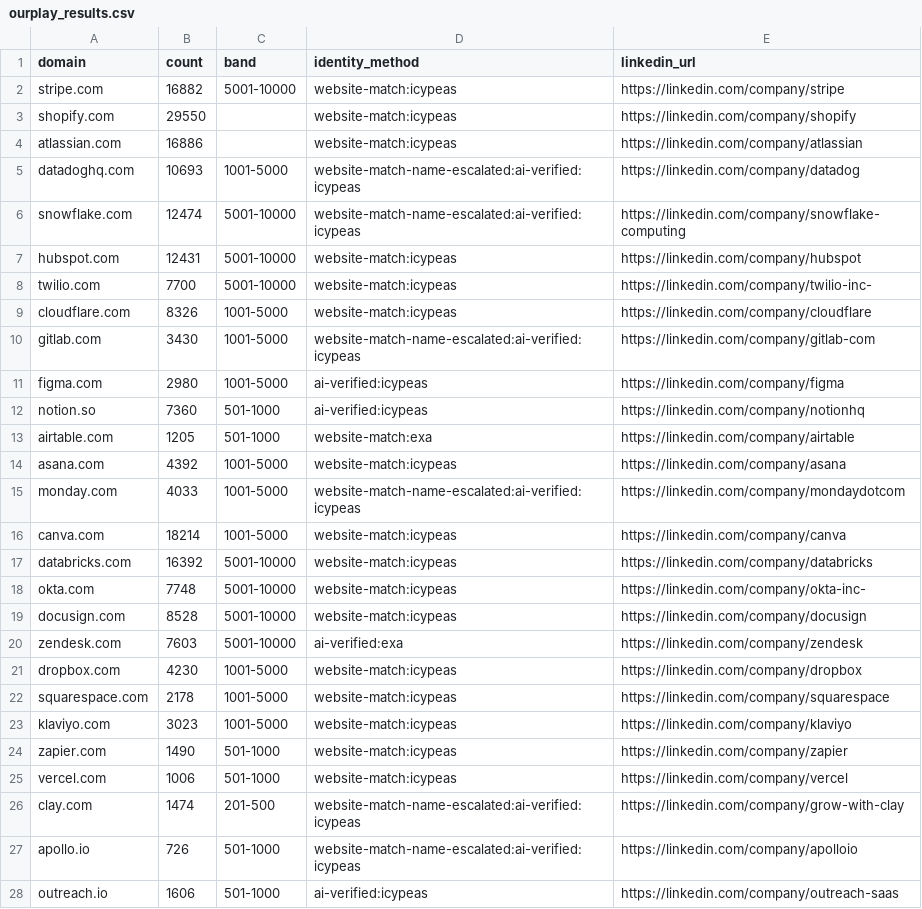
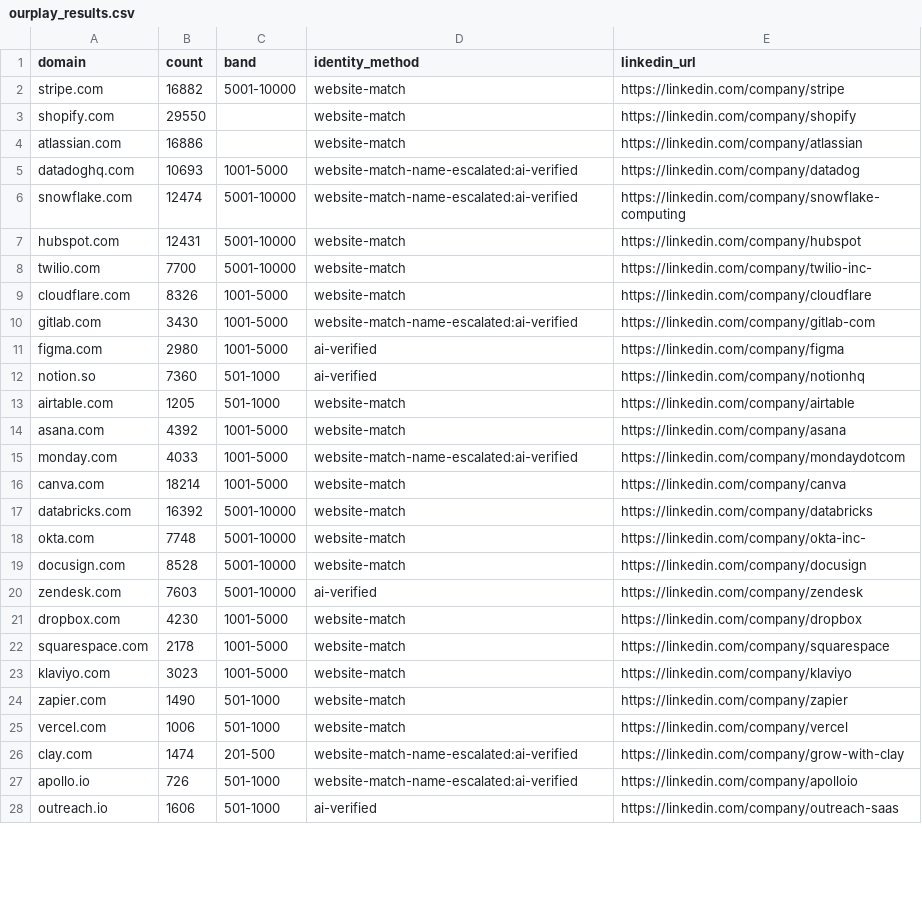
Before and after one commit to jtuwiner99/claude-code-crm-cleanup, a CSV file: benchmark/ourplay_results.csv, drawn as a sheet; only a part is shown; the diff covers the shown part only.

Commit message:
benchmark: single-resolver play scores 100% identity at $0.010 per correct answer
Full 100-company run of the exa-only play against hand-confirmed truth:

  ourplay          99/100 answered, 100.0% right URL, 100.0% count, $0.010
  peopledatalabs  100/100 answered,  94.9% right URL,  99.0% count, $0.143
  crustdata        99/100 answered,  89.9% right URL,  86.9% count, $0.046
  datagma           0/100

The single refusal is segment.com, declined rather than guessed.

Cost is now the measured figure rather than an estimate: the billing ledger
for this run reports 12.02 credits and $1.03 for 100 companies. The previous
$0.0179 belonged to the two-round chain this replaced.

Deleting machinery improved the result. The name guard and the two-round
rescue were built to compensate for a resolver that was wrong 8 percent of the
time; replacing that resolver moved identity from 98.0 to 100.0 and halved the
cost, while removing the code that had produced two data-loss bugs.

```diff
--- a/benchmark/ourplay_results.csv
+++ b/benchmark/ourplay_results.csv
@@ -1,28 +1,28 @@
 domain,count,band,identity_method,linkedin_url
-stripe.com,16882,5001-10000,website-match:icypeas,https://linkedin.com/company/stripe
-shopify.com,29550,,website-match:icypeas,https://linkedin.com/company/shopify
-atlassian.com,16886,,website-match:icypeas,https://linkedin.com/company/atlassian
-datadoghq.com,10693,1001-5000,website-match-name-escalated:ai-verified:icypeas,https://linkedin.com/company/datadog
-snowflake.com,12474,5001-10000,website-match-name-escalated:ai-verified:icypeas,https://linkedin.com/company/snowflake-computing
-hubspot.com,12431,5001-10000,website-match:icypeas,https://linkedin.com/company/hubspot
-twilio.com,7700,5001-10000,website-match:icypeas,https://linkedin.com/company/twilio-inc-
-cloudflare.com,8326,1001-5000,website-match:icypeas,https://linkedin.com/company/cloudflare
-gitlab.com,3430,1001-5000,website-match-name-escalated:ai-verified:icypeas,https://linkedin.com/company/gitlab-com
-figma.com,2980,1001-5000,ai-verified:icypeas,https://linkedin.com/company/figma
-notion.so,7360,501-1000,ai-verified:icypeas,https://linkedin.com/company/notionhq
-airtable.com,1205,501-1000,website-match:exa,https://linkedin.com/company/airtable
-asana.com,4392,1001-5000,website-match:icypeas,https://linkedin.com/company/asana
-monday.com,4033,1001-5000,website-match-name-escalated:ai-verified:icypeas,https://linkedin.com/company/mondaydotcom
-canva.com,18214,1001-5000,website-match:icypeas,https://linkedin.com/company/canva
-databricks.com,16392,5001-10000,website-match:icypeas,https://linkedin.com/company/databricks
-okta.com,7748,5001-10000,website-match:icypeas,https://linkedin.com/company/okta-inc-
-docusign.com,8528,5001-10000,website-match:icypeas,https://linkedin.com/company/docusign
-zendesk.com,7603,5001-10000,ai-verified:exa,https://linkedin.com/company/zendesk
-dropbox.com,4230,1001-5000,website-match:icypeas,https://linkedin.com/company/dropbox
-squarespace.com,2178,1001-5000,website-match:icypeas,https://linkedin.com/company/squarespace
-klaviyo.com,3023,1001-5000,website-match:icypeas,https://linkedin.com/company/klaviyo
-zapier.com,1490,501-1000,website-match:icypeas,https://linkedin.com/company/zapier
-vercel.com,1006,501-1000,website-match:icypeas,https://linkedin.com/company/vercel
-clay.com,1474,201-500,website-match-name-escalated:ai-verified:icypeas,https://linkedin.com/company/grow-with-clay
-apollo.io,726,501-1000,website-match-name-escalated:ai-verified:icypeas,https://linkedin.com/company/apolloio
-outreach.io,1606,501-1000,ai-verified:icypeas,https://linkedin.com/company/outreach-saas
+stripe.com,16882,5001-10000,website-match,https://linkedin.com/company/stripe
+shopify.com,29550,,website-match,https://linkedin.com/company/shopify
+atlassian.com,16886,,website-match,https://linkedin.com/company/atlassian
+datadoghq.com,10693,1001-5000,website-match-name-escalated:ai-verified,https://linkedin.com/company/datadog
+snowflake.com,12474,5001-10000,website-match-name-escalated:ai-verified,https://linkedin.com/company/snowflake-computing
+hubspot.com,12431,5001-10000,website-match,https://linkedin.com/company/hubspot
+twilio.com,7700,5001-10000,website-match,https://linkedin.com/company/twilio-inc-
+cloudflare.com,8326,1001-5000,website-match,https://linkedin.com/company/cloudflare
+gitlab.com,3430,1001-5000,website-match-name-escalated:ai-verified,https://linkedin.com/company/gitlab-com
+figma.com,2980,1001-5000,ai-verified,https://linkedin.com/company/figma
+notion.so,7360,501-1000,ai-verified,https://linkedin.com/company/notionhq
+airtable.com,1205,501-1000,website-match,https://linkedin.com/company/airtable
+asana.com,4392,1001-5000,website-match,https://linkedin.com/company/asana
+monday.com,4033,1001-5000,website-match-name-escalated:ai-verified,https://linkedin.com/company/mondaydotcom
+canva.com,18214,1001-5000,website-match,https://linkedin.com/company/canva
+databricks.com,16392,5001-10000,website-match,https://linkedin.com/company/databricks
+okta.com,7748,5001-10000,website-match,https://linkedin.com/company/okta-inc-
+docusign.com,8528,5001-10000,website-match,https://linkedin.com/company/docusign
+zendesk.com,7603,5001-10000,ai-verified,https://linkedin.com/company/zendesk
+dropbox.com,4230,1001-5000,website-match,https://linkedin.com/company/dropbox
+squarespace.com,2178,1001-5000,website-match,https://linkedin.com/company/squarespace
+klaviyo.com,3023,1001-5000,website-match,https://linkedin.com/company/klaviyo
+zapier.com,1490,501-1000,website-match,https://linkedin.com/company/zapier
+vercel.com,1006,501-1000,website-match,https://linkedin.com/company/vercel
+clay.com,1474,201-500,website-match-name-escalated:ai-verified,https://linkedin.com/company/grow-with-clay
+apollo.io,726,501-1000,website-match-name-escalated:ai-verified,https://linkedin.com/company/apolloio
+outreach.io,1606,501-1000,ai-verified,https://linkedin.com/company/outreach-saas
```
Also changed, not shown: 78 edited cells elsewhere in this file, 1 other file.
